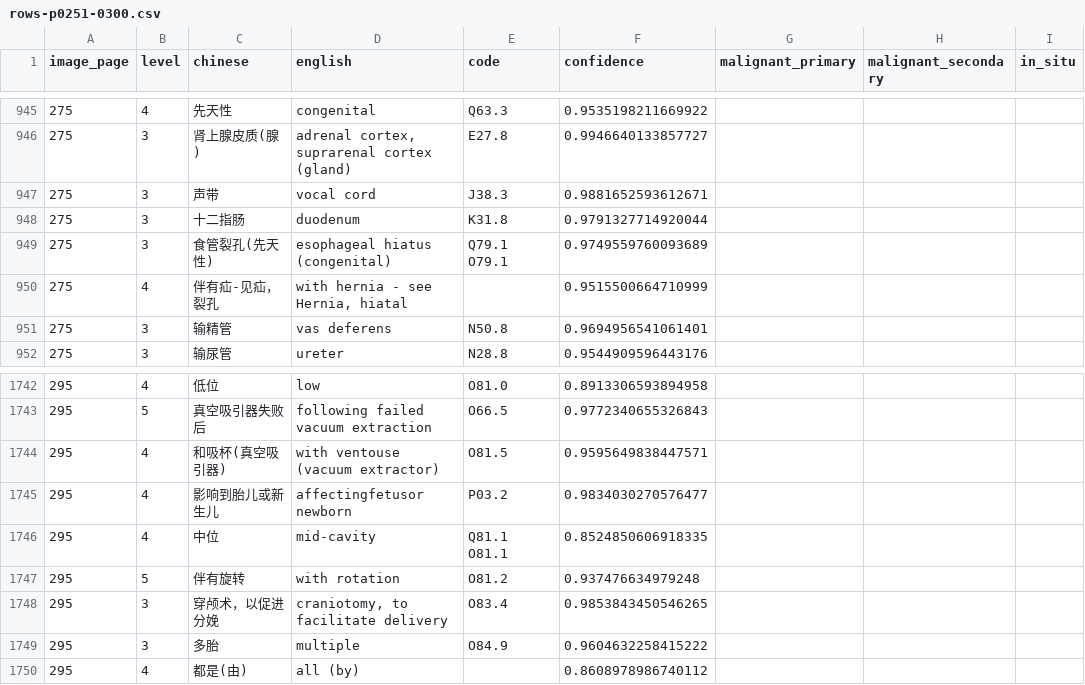
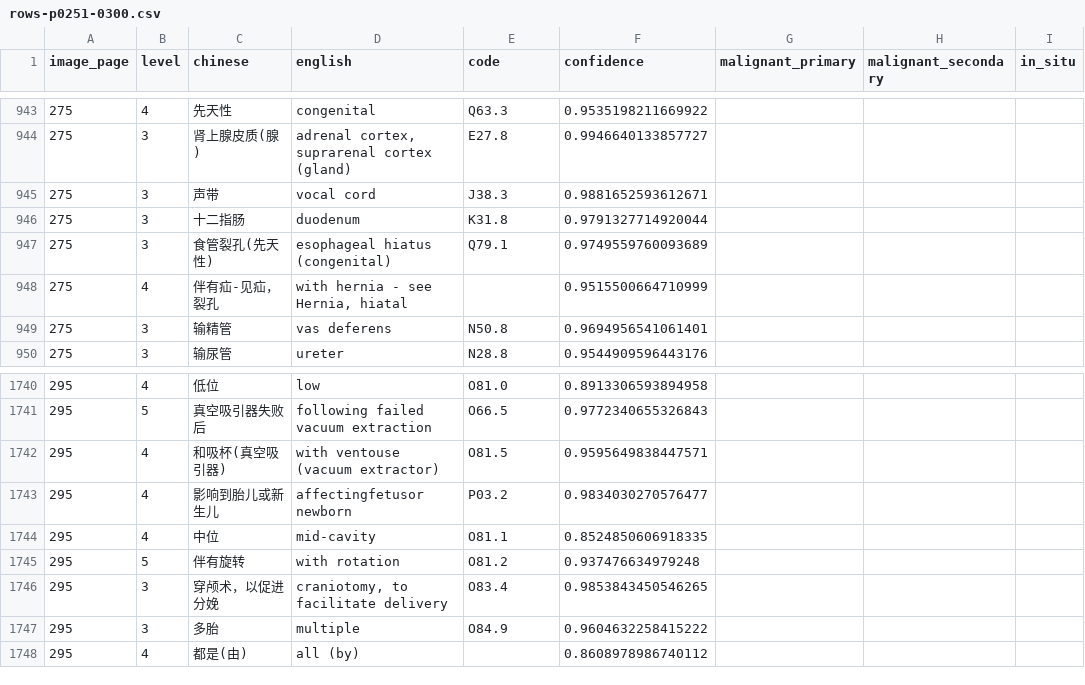
Before and after one commit to qweaszxcdf/icd10-index, a CSV file: data/source/rows-p0251-0300.csv, drawn as a sheet; only a part is shown, gaps mark what is left out; addresses are those after the commit; the diff covers the shown part only; the diff names each change by its address in the sheet, - before the commit and + after, or states it on an @@ line.

```diff
--- a/data/source/rows-p0251-0300.csv
+++ b/data/source/rows-p0251-0300.csv
-E947 (code): Q79.1 O79.1
+E947 (code): Q79.1
-E1744 (code): Q81.1 O81.1
+E1744 (code): O81.1
```
Also changed, not shown: 2 removed rows and 11 edited cells elsewhere in this file, data/source/rows-p0401-0450.csv, data/source/rows-p0551-0600.csv, 24 other files.
